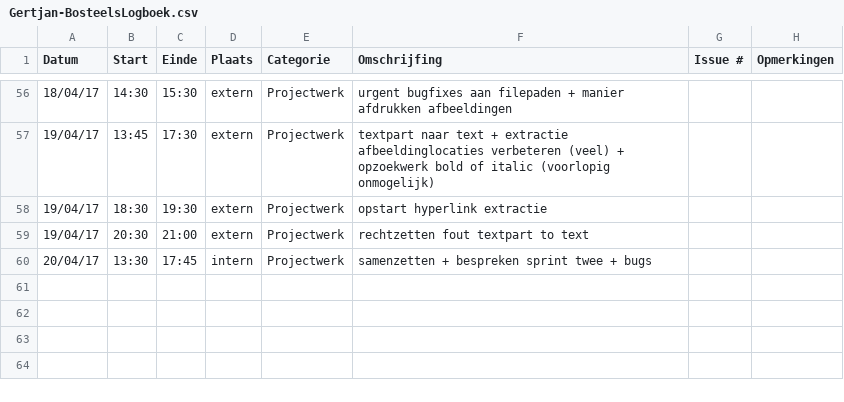
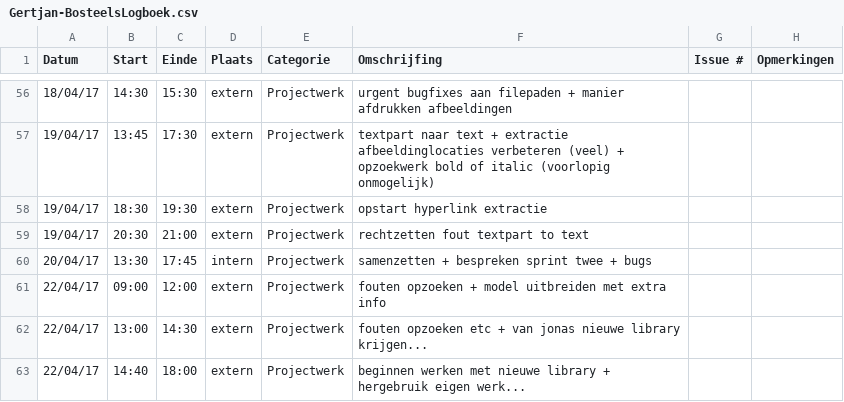
Before and after one commit to OpenWebslides/conversion-tool, a CSV file: Gertjan-BosteelsLogboek.csv, drawn as a sheet; only a part is shown, gaps mark what is left out; the diff names each change by its address in the sheet, - before the commit and + after, or states it on an @@ line.

Commit message:
logboek gertjan

```diff
--- a/Gertjan-BosteelsLogboek.csv
+++ b/Gertjan-BosteelsLogboek.csv
+row 61: 22/04/17 | 09:00 | 12:00 | extern | Projectwerk | fouten opzoeken + model uitbreiden met extra info
+row 62: 22/04/17 | 13:00 | 14:30 | extern | Projectwerk | fouten opzoeken etc + van jonas nieuwe library krijgen...
+row 63: 22/04/17 | 14:40 | 18:00 | extern | Projectwerk | beginnen werken met nieuwe library + hergebruik eigen werk...
```
